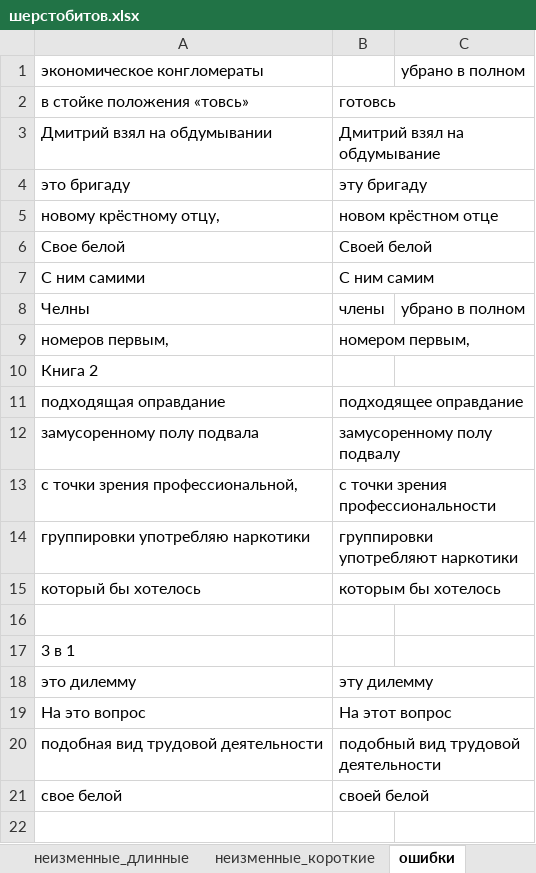
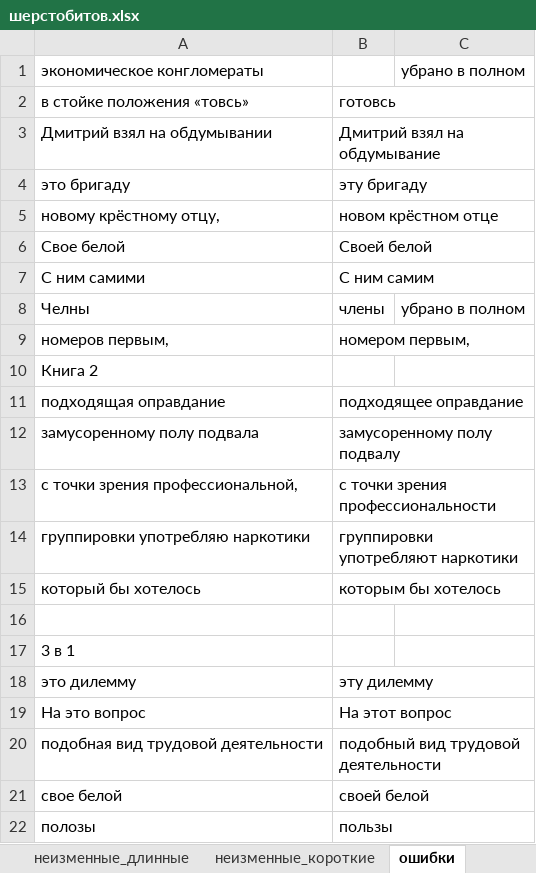
Before and after one commit to AveNRU/text_changer, an Excel workbook: словари/шерстобитов.xlsx, sheet ошибки, drawn as a sheet; values as stored, in another font and other column widths than the file's, no borders; the diff names each change by its address in the sheet, - before the commit and + after, or states it on an @@ line.

```diff
--- a/словари/шерстобитов.xlsx (sheet ошибки)
+++ b/словари/шерстобитов.xlsx (sheet ошибки)
+row 22: полозы | пользы
```
Also changed, not shown: sheet Составные, sheet неизменные_короткие, 4 other files.
